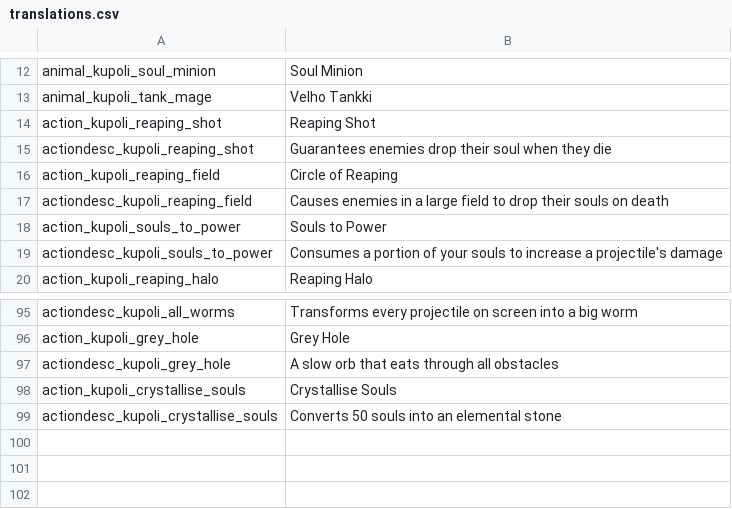
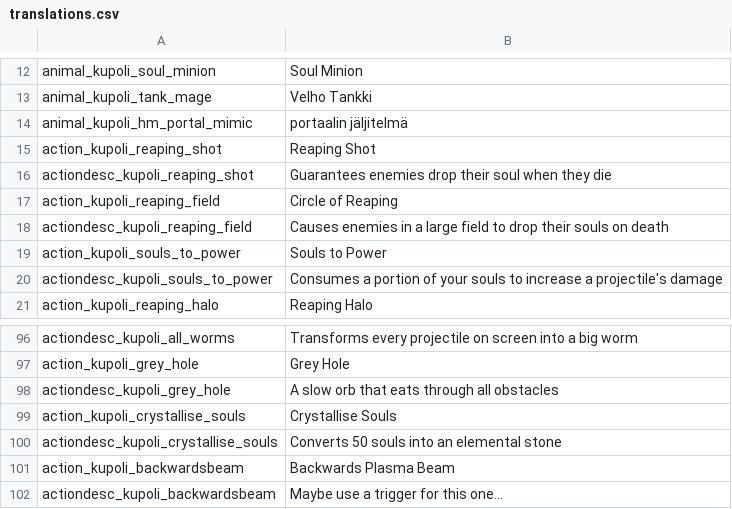
Before and after one commit to SiriMoel/souls, a CSV file: files/translations.csv, drawn as a sheet; only a part is shown, gaps mark what is left out; the diff names each change by its address in the sheet, - before the commit and + after, or states it on an @@ line.

```diff
--- a/files/translations.csv
+++ b/files/translations.csv
+row 14: animal_kupoli_hm_portal_mimic | portaalin jäljitelmä
+row 101: action_kupoli_backwardsbeam | Backwards Plasma Beam
+row 102: actiondesc_kupoli_backwardsbeam | Maybe use a trigger for this one...
```
Also changed, not shown: 14 other files.
